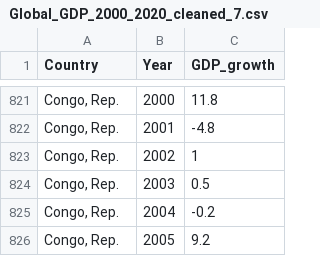
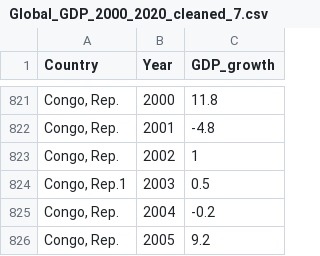
Before and after one commit to angzixuan/FIT3179_Data_Visualisation, a CSV file: Final_Assignment/Dataset/Global_GDP_2000_2020_cleaned_7.csv, drawn as a sheet; only a part is shown, gaps mark what is left out; the diff names each change by its address in the sheet, - before the commit and + after, or states it on an @@ line.

Commit message:
test

```diff
--- a/Final_Assignment/Dataset/Global_GDP_2000_2020_cleaned_7.csv
+++ b/Final_Assignment/Dataset/Global_GDP_2000_2020_cleaned_7.csv
-A824 (Country): Congo, Rep.
+A824 (Country): Congo, Rep.1
```
